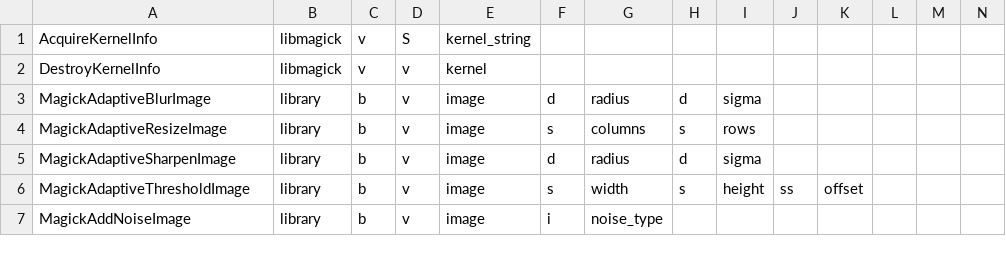
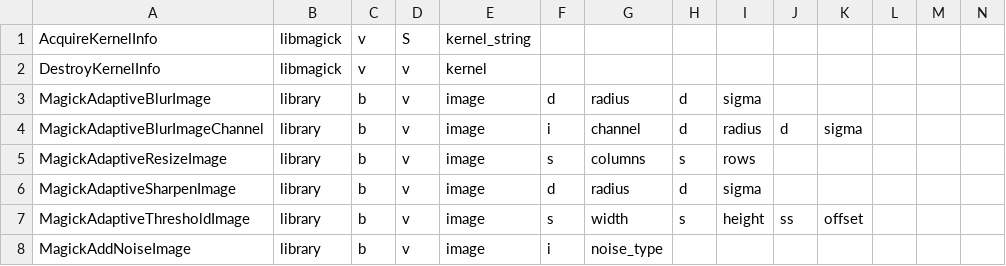
Before and after one commit to chromia/wandplus, a CSV file: wandplus/tools/functionlist.csv, drawn as a sheet; only a part is shown; rows hold the shown columns only; the diff names each change by its address in the sheet, - before the commit and + after, or states it on an @@ line.

Commit message:
add channel manipilation support  adaptiveblur

```diff
--- a/wandplus/tools/functionlist.csv
+++ b/wandplus/tools/functionlist.csv
+row 4: MagickAdaptiveBlurImageChannel | library | b | v | image | i | channel | d | radius | d | sigma
```
Also changed, not shown: 2 other files.
